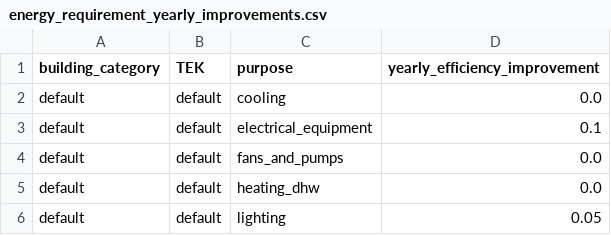
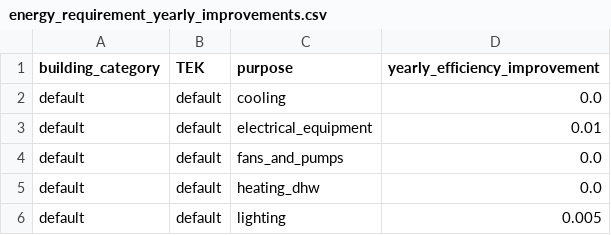
Before and after one commit to NVE/ebm, a CSV file: ebm/data/energy_requirement_yearly_improvements.csv, drawn as a sheet.

Commit message:
#1073 Use correct order of magnitude for default yearly_efficiency_improvement

```diff
--- a/ebm/data/energy_requirement_yearly_improvements.csv
+++ b/ebm/data/energy_requirement_yearly_improvements.csv
@@ -2,5 +2,5 @@ building_category,TEK,purpose,yearly_efficiency_improvement
 default,default,cooling,0.0
-default,default,electrical_equipment,0.1
+default,default,electrical_equipment,0.01
 default,default,fans_and_pumps,0.0
 default,default,heating_dhw,0.0
-default,default,lighting,0.05
+default,default,lighting,0.005
```
Also changed, not shown: 1 other file.
